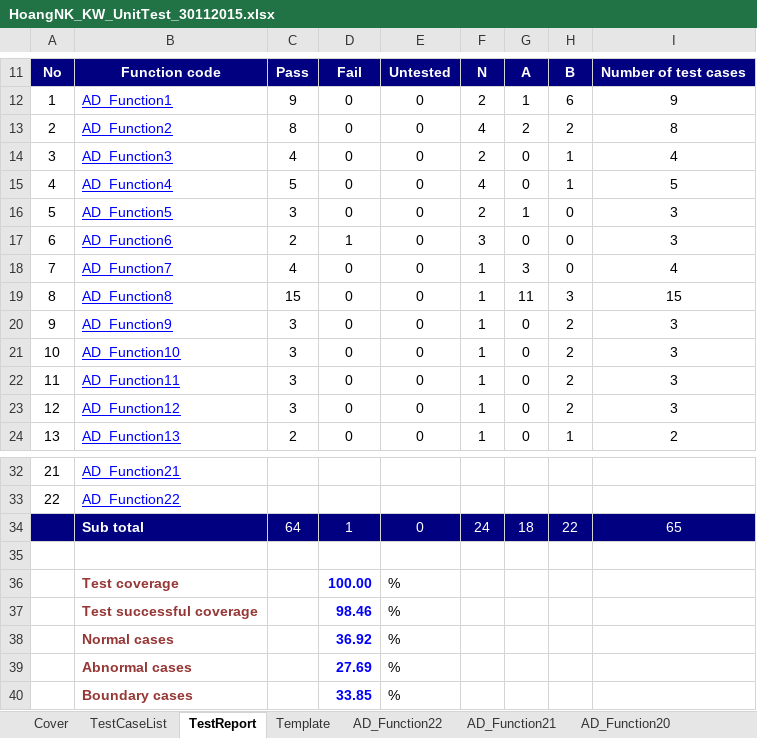
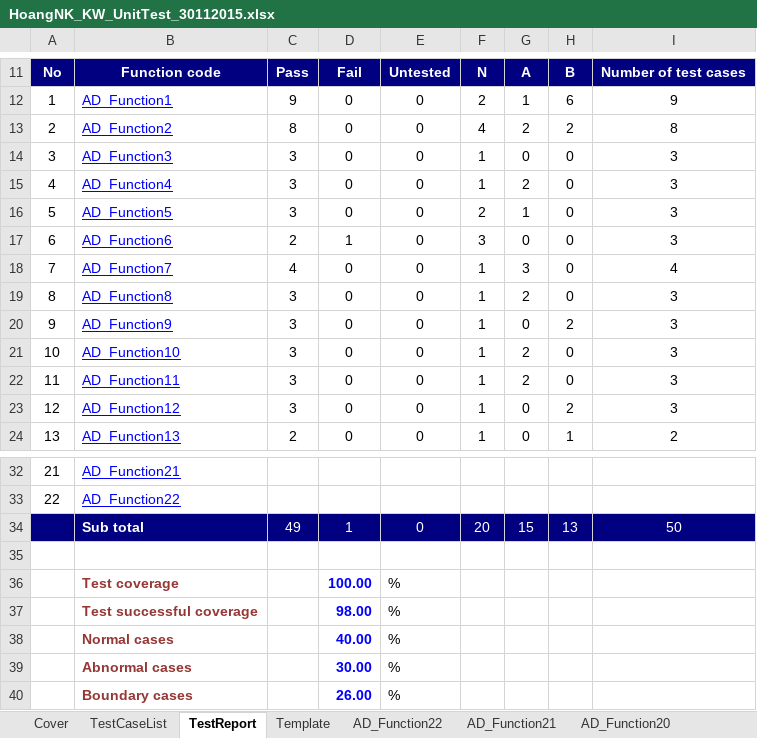
Before and after one commit to HoangLVQ1204/Capstone_Project_3S, an Excel workbook: Develop/Users/HoangNK/UT/HoangNK_KW_UnitTest_30112015.xlsx, sheet TestReport, drawn as a sheet; only a part is shown, gaps mark what is left out; values as stored, in another font and other column widths than the file's, no borders; charts and pictures not drawn; removed rows and columns are numbered as before the commit, all else as after; the diff names each change by its address in the sheet, - before the commit and + after, or states it on an @@ line.

```diff
--- a/Develop/Users/HoangNK/UT/HoangNK_KW_UnitTest_30112015.xlsx (sheet TestReport)
+++ b/Develop/Users/HoangNK/UT/HoangNK_KW_UnitTest_30112015.xlsx (sheet TestReport)
-C14: 4
+C14: 3
-F14: 2
+F14: 1
-H14:H15: 1
+H14:H15: 0
-I14: 4
+I14: 3
-C15: 5
+C15: 3
-F15: 4
+F15: 1
-G15: 0
+G15: 2
-I15: 5
+I15: 3
-C19: 15
+C19: 3
-G19: 11
+G19: 2
-H19: 3
+H19: 0
-I19: 15
+I19: 3
-G21:G22: 0
+G21:G22: 2
-H21:H22: 2
+H21:H22: 0
-row 34:  | Sub total | 64 | 1 | 0 | 24 | 18 | 22 | 65
+row 34:  | Sub total | 49 | 1 | 0 | 20 | 15 | 13 | 50
-D37: 98.46
+D37: 98.00
-D38: 36.92
+D38: 40.00
-D39: 27.69
+D39: 30.00
-D40: 33.85
+D40: 26.00
```
Also changed, not shown: sheet AD_Function8, sheet AD_Function4, sheet AD_Function3, sheet AD_Function10, sheet AD_Function11, sheet TestCaseList, formulas that keep their value, charts or pictures, 10 other files.
